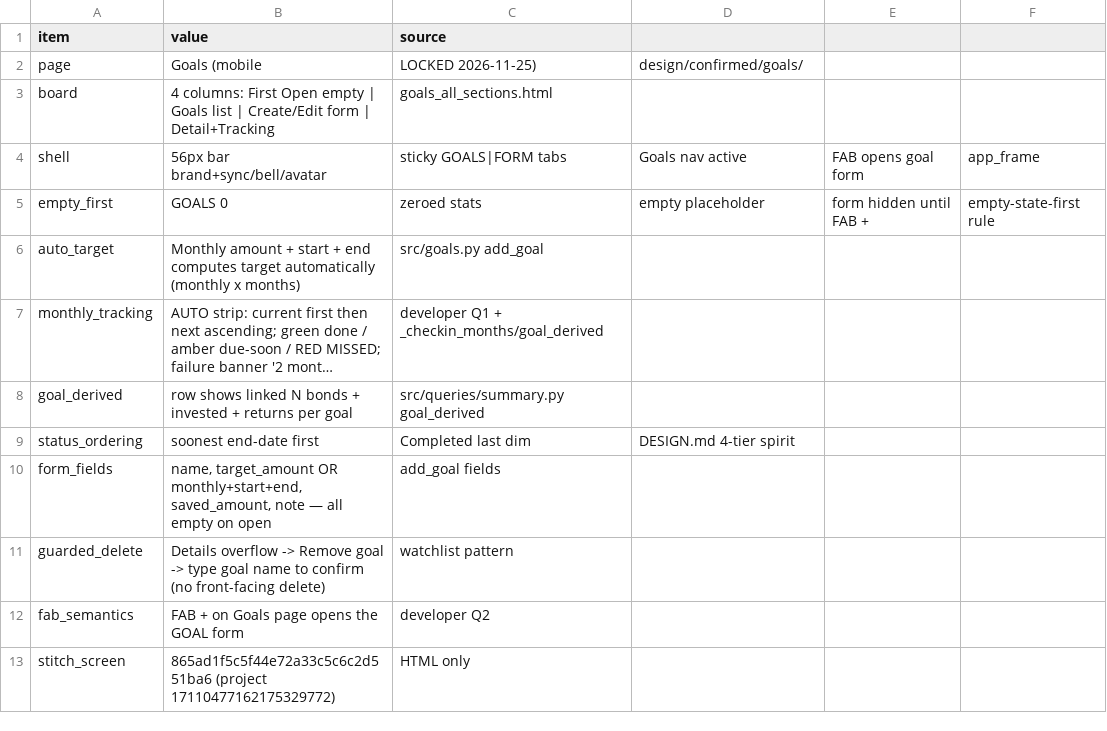
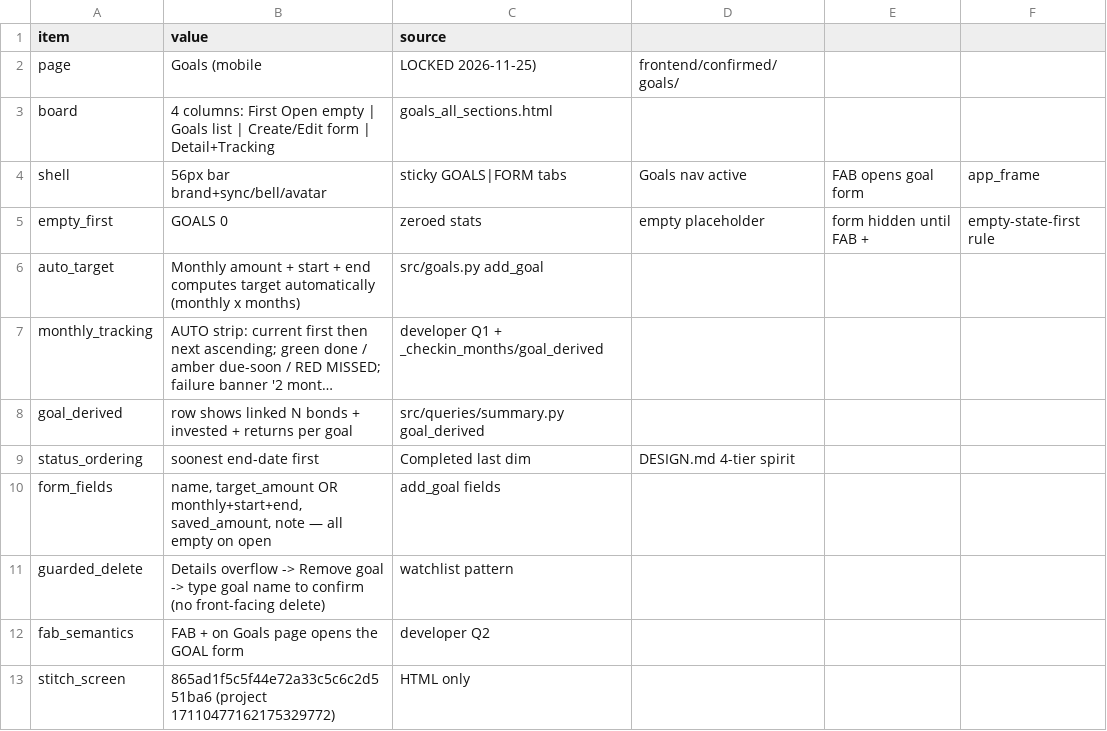
Before and after one commit to Adi-Mudi/dk-bond-tracker, a CSV file: frontend/confirmed/goals/goals_manifest.csv (was design/confirmed/goals/goals_manifest.csv), drawn as a sheet; long unchanged cells end in ….

```diff
--- a/design/confirmed/goals/goals_manifest.csv
+++ b/frontend/confirmed/goals/goals_manifest.csv
@@ -1,3 +1,3 @@
 item,value,source
-page,Goals (mobile, LOCKED 2026-11-25),design/confirmed/goals/
+page,Goals (mobile, LOCKED 2026-11-25),frontend/confirmed/goals/
 board,4 columns: First Open empty | Goals list | Create/Edit form | Detail+Tracking,goals_all_sections.html
```
Also changed, not shown: frontend/confirmed/about/about_manifest.csv, frontend/confirmed/dashboard/dashboard_manifest.csv, 51 other files.
